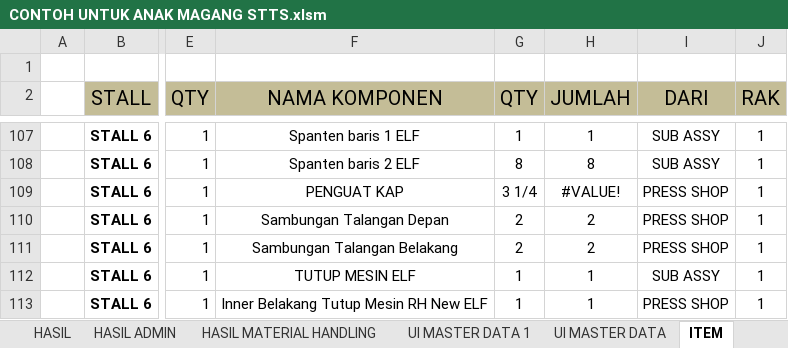
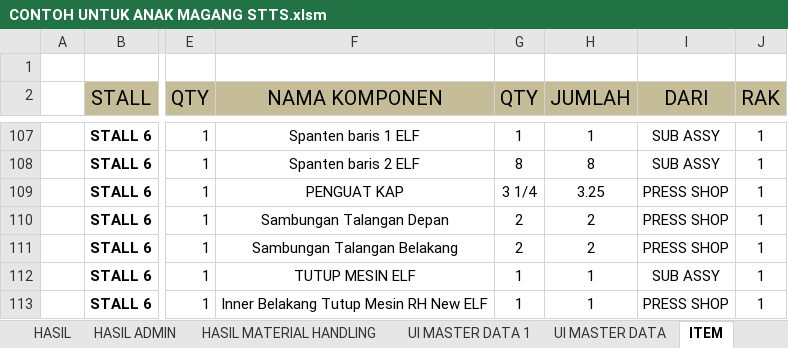
Before and after one commit to shironekoss/ProjectMagang, an Excel workbook: File dari Pak Eflan/CONTOH UNTUK ANAK MAGANG STTS.xlsm, sheet ITEM, drawn as a sheet; only a part is shown, gaps mark what is left out; values as stored, in another font and other column widths than the file's, no borders; charts and pictures not drawn; the diff names each change by its address in the sheet, - before the commit and + after, or states it on an @@ line.

```diff
--- a/File dari Pak Eflan/CONTOH UNTUK ANAK MAGANG STTS.xlsm (sheet ITEM)
+++ b/File dari Pak Eflan/CONTOH UNTUK ANAK MAGANG STTS.xlsm (sheet ITEM)
-H109 (JUMLAH): #VALUE!
+H109 (JUMLAH): 3.25
```
Also changed, not shown: sheet UI MASTER DATA, formulas that keep their value, charts or pictures, 2 other files.
